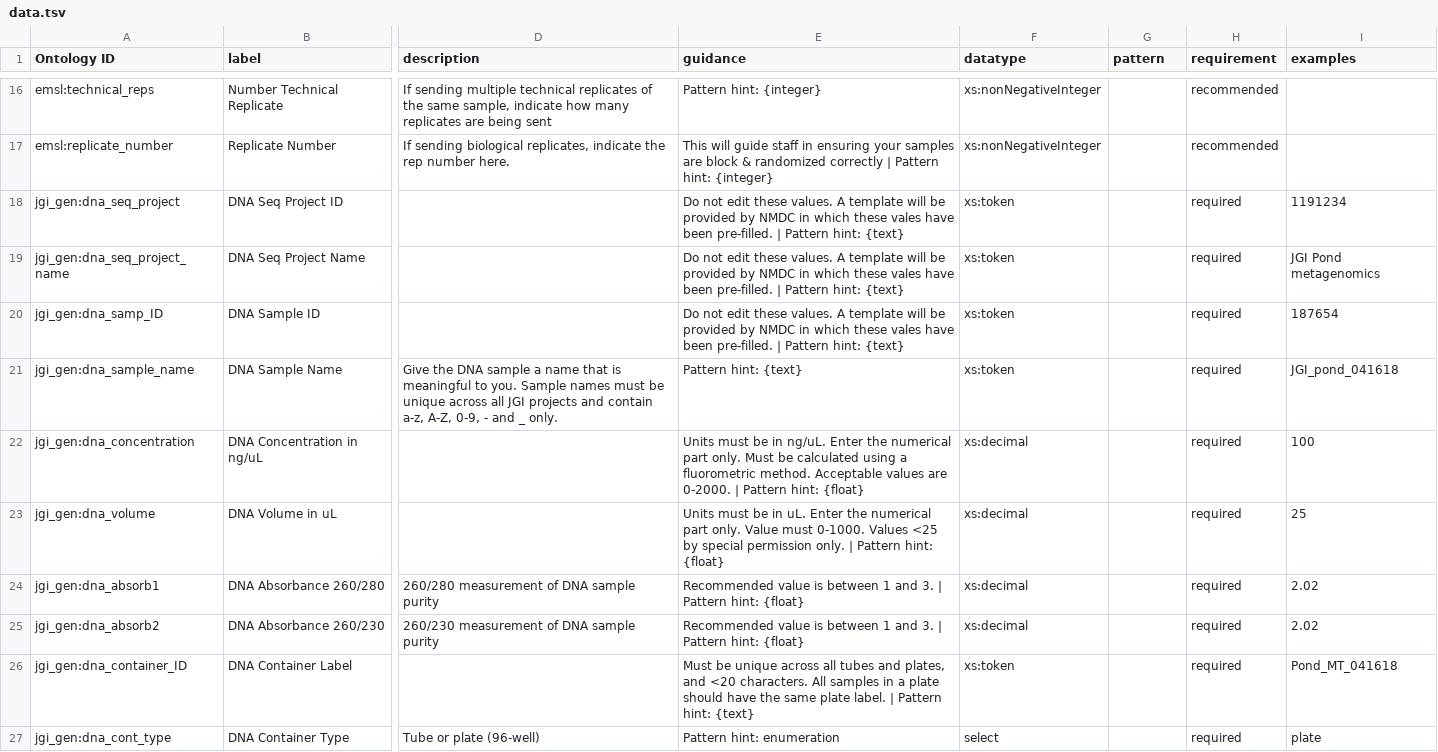
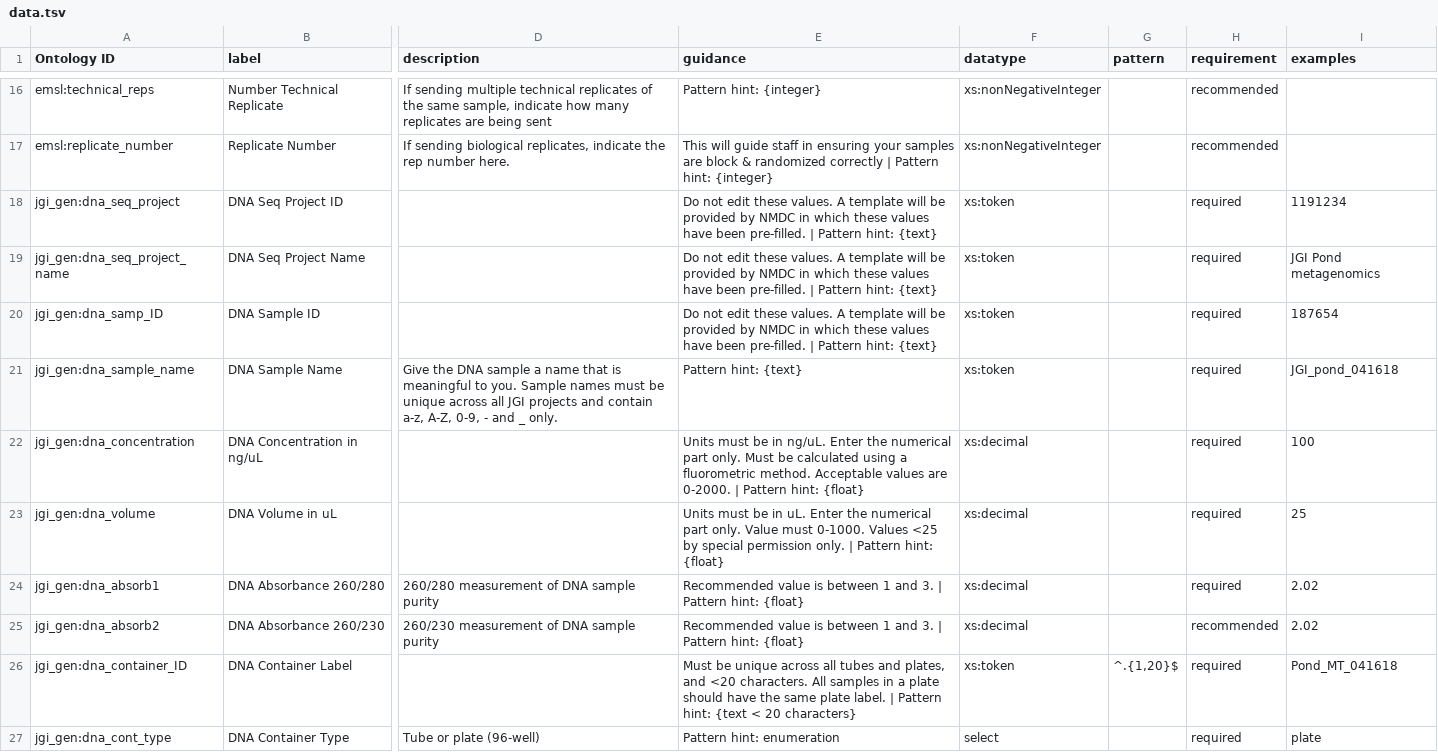
Before and after one commit to microbiomedata/DataHarmonizer, a TSV file: docs/template/soil_emsl_jgi_mg/data.tsv, drawn as a sheet; only a part is shown, gaps mark what is left out; the diff covers the shown part only; the diff names each change by its address in the sheet, - before the commit and + after, or states it on an @@ line.

```diff
--- a/docs/template/soil_emsl_jgi_mg/data.tsv
+++ b/docs/template/soil_emsl_jgi_mg/data.tsv
-E18:E20 (guidance): …which these vales have been…
+E18:E20 (guidance): …which these values have been…
-H25 (requirement): required
+H25 (requirement): recommended
-E26 (guidance): …Pattern hint: {text}
+E26 (guidance): …Pattern hint: {text < 20 characters}
-G26 (pattern): (empty)
+G26 (pattern): ^.{1,20}$
```
Also changed, not shown: 8 edited cells elsewhere in this file, template/soil_emsl_jgi_mg/data.tsv, 4 other files.
